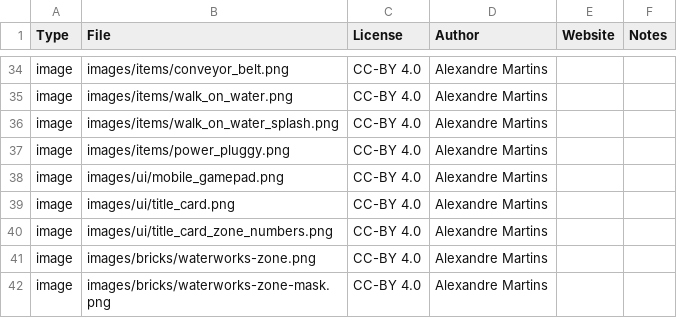
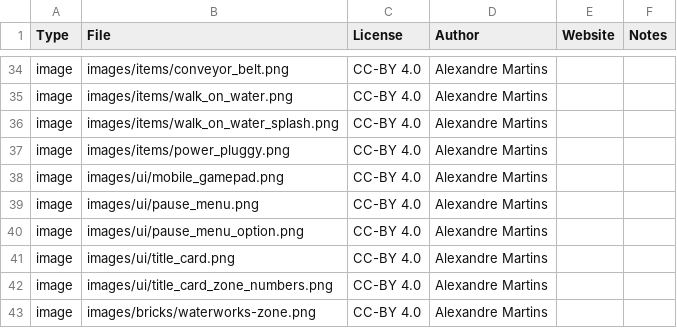
Before and after one commit to alemart/opensurge, a CSV file: src/misc/copyright_data.csv, drawn as a sheet; only a part is shown, gaps mark what is left out; the shorter side is filled out with more unchanged rows.

Commit message:
Introduce the new Pause Menu

```diff
--- a/src/misc/copyright_data.csv
+++ b/src/misc/copyright_data.csv
@@ -38,2 +38,4 @@ image;images/items/power_pluggy.png;CC-BY 4.0;Alexandre Martins;;
 image;images/ui/mobile_gamepad.png;CC-BY 4.0;Alexandre Martins;;
+image;images/ui/pause_menu.png;CC-BY 4.0;Alexandre Martins;;
+image;images/ui/pause_menu_option.png;CC-BY 4.0;Alexandre Martins;;
 image;images/ui/title_card.png;CC-BY 4.0;Alexandre Martins;;
```
Also changed, not shown: 25 other files.
